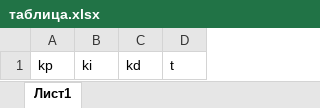
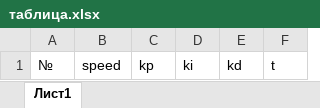
Before and after one commit to SuslikChan/Omegabot_contest_2023, an Excel workbook: Line_move/Arduino_PID/таблица.xlsx, sheet Лист1, drawn as a sheet; values as stored, in another font and other column widths than the file's, no borders; the diff names each change by its address in the sheet, - before the commit and + after, or states it on an @@ line.

Commit message:
modified table

```diff
--- a/Line_move/Arduino_PID/таблица.xlsx (sheet Лист1)
+++ b/Line_move/Arduino_PID/таблица.xlsx (sheet Лист1)
+column A, row 1: №
+column B, row 1: speed
```
